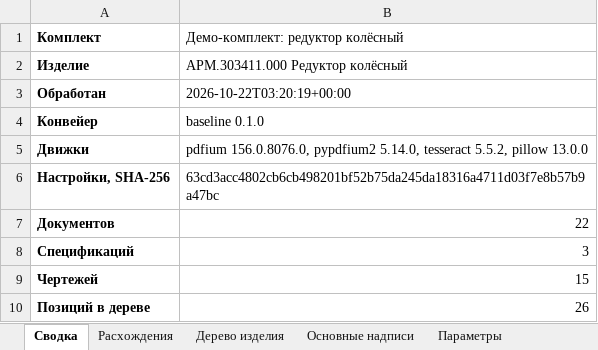
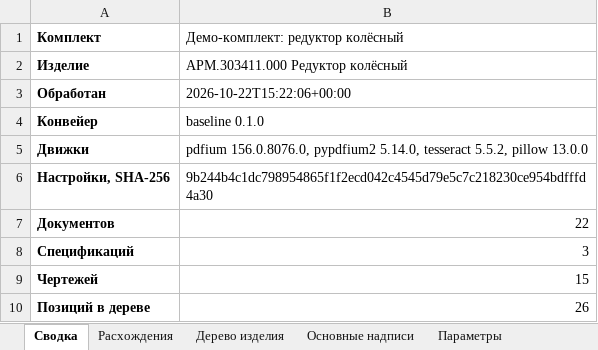
Before and after one commit to EkaterinaGrisha/ARM, an Excel workbook: frontend/public/demo/report.xlsx, sheet Сводка, drawn as a sheet; only a part is shown; values as stored, in another font and other column widths than the file's, no borders; the diff names each change by its address in the sheet, - before the commit and + after, or states it on an @@ line.

```diff
--- a/frontend/public/demo/report.xlsx (sheet Сводка)
+++ b/frontend/public/demo/report.xlsx (sheet Сводка)
-B3 (Демо-комплект: редуктор колёсный): 2026-10-22T03:20:19+00:00
+B3 (Демо-комплект: редуктор колёсный): 2026-10-22T15:22:06+00:00
-B6 (Демо-комплект: редуктор колёсный): 63cd3acc4802cb6cb498201bf52b75da245da18316a4711d03f7e8b57b9a47bc
+B6 (Демо-комплект: редуктор колёсный): 9b244b4c1dc798954865f1f2ecd042c4545d79e5c7c218230ce954bdfffd4a30
```
Also changed, not shown: sheet Документы, 2 other files.
